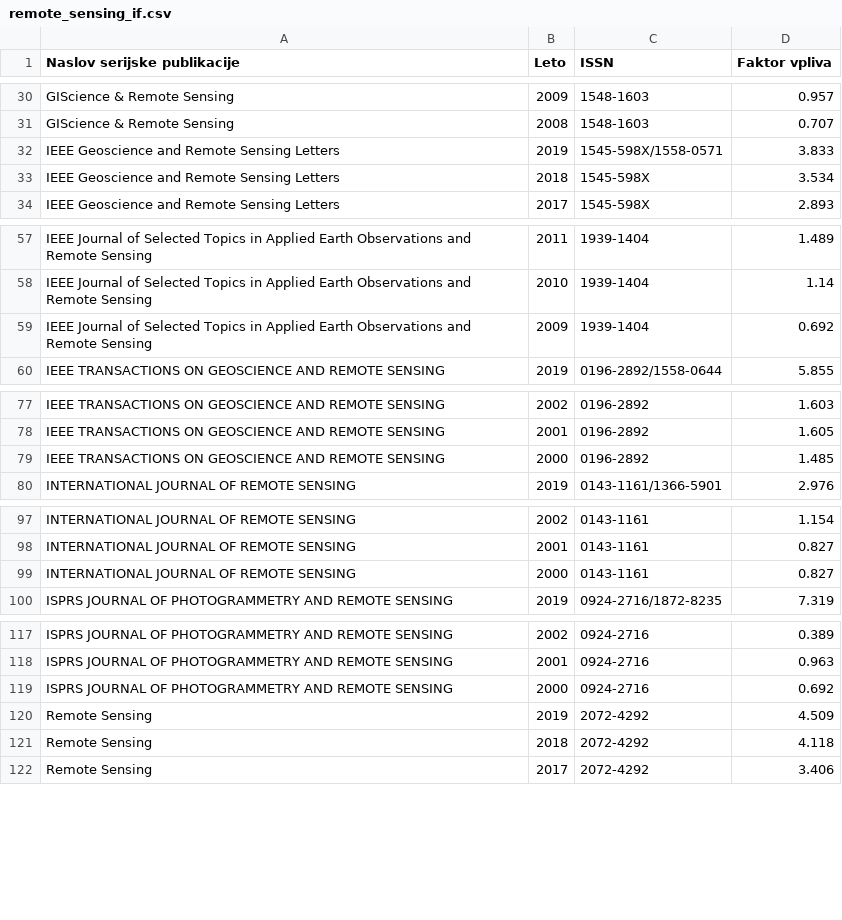
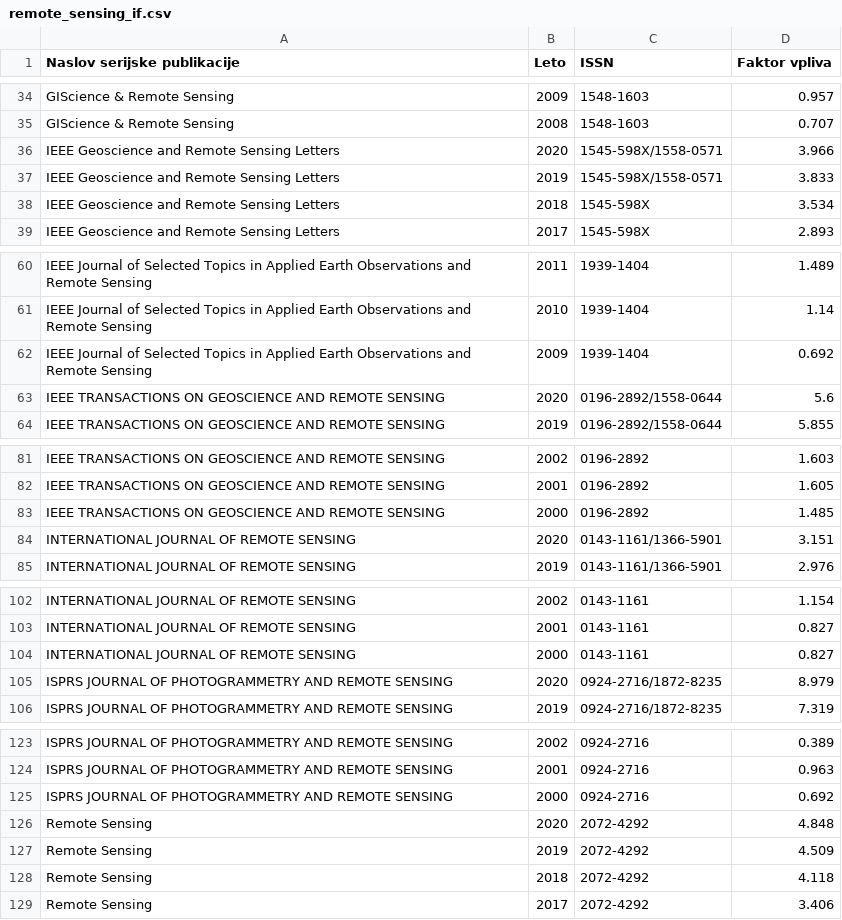
Before and after one commit to KrOstir/varia, a CSV file: data/remote_sensing_if.csv, drawn as a sheet; only a part is shown, gaps mark what is left out; the diff covers the shown part only; the diff names each change by its address in the sheet, - before the commit and + after, or states it on an @@ line.

```diff
--- a/data/remote_sensing_if.csv
+++ b/data/remote_sensing_if.csv
+row 36: IEEE Geoscience and Remote Sensing Letters | 2020 | 1545-598X/1558-0571 | 3.966
+row 63: IEEE TRANSACTIONS ON GEOSCIENCE AND REMOTE SENSING | 2020 | 0196-2892/1558-0644 | 5.6
+row 84: INTERNATIONAL JOURNAL OF REMOTE SENSING | 2020 | 0143-1161/1366-5901 | 3.151
+row 105: ISPRS JOURNAL OF PHOTOGRAMMETRY AND REMOTE SENSING | 2020 | 0924-2716/1872-8235 | 8.979
+row 126: Remote Sensing | 2020 | 2072-4292 | 4.848
```
Also changed, not shown: 8 added rows, 3 removed rows and 3 edited cells elsewhere in this file, 2 other files.
